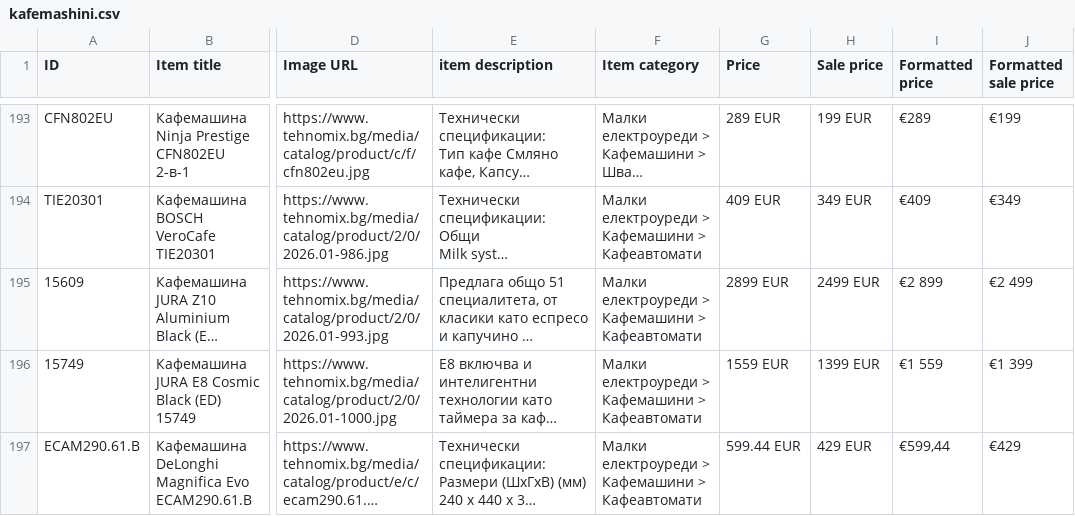
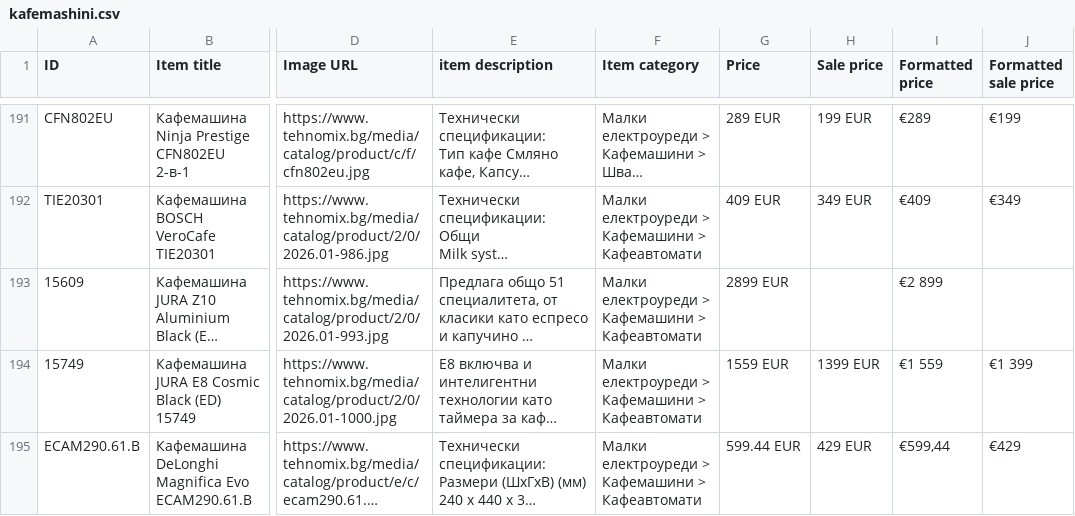
Before and after one commit to martingalabov-jpg/tehnomix-google-ads-feed, a CSV file: pmax/kafemashini.csv, drawn as a sheet; only a part is shown, gaps mark what is left out; long unchanged cells end in …; addresses are those after the commit; the diff covers the shown part only; the diff names each change by its address in the sheet, - before the commit and + after, or states it on an @@ line.

```diff
--- a/pmax/kafemashini.csv
+++ b/pmax/kafemashini.csv
-H193 (Sale price): 2499 EUR
+H193 (Sale price): (empty)
-J193 (Formatted sale price): €2 499
+J193 (Formatted sale price): (empty)
```
Also changed, not shown: 2 removed rows and 10 edited cells elsewhere in this file, pmax/hladilnici.csv, pmax/peralni-i-sushilni.csv, 19 other files.
